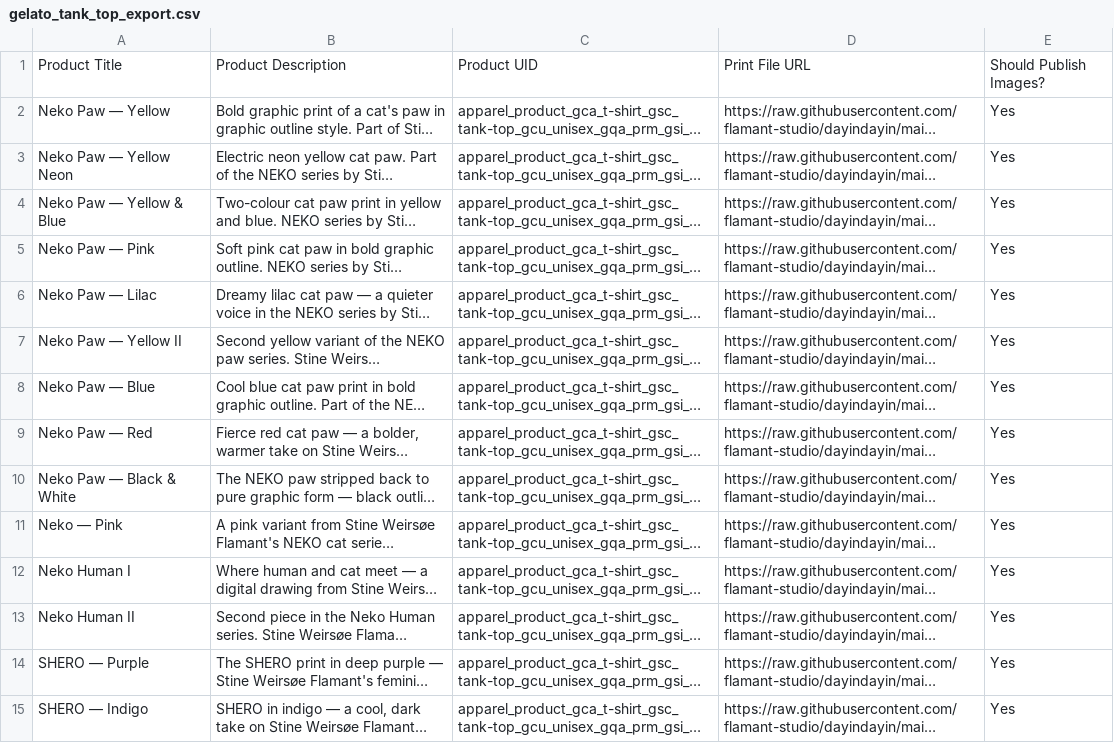
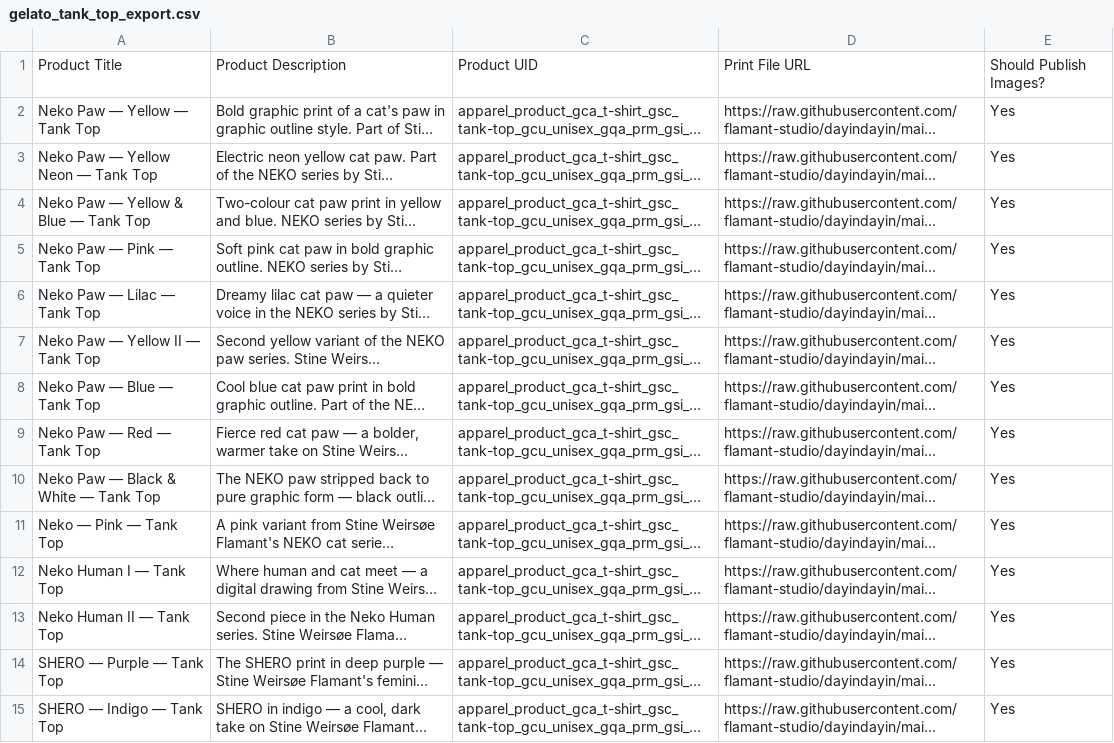
Before and after one commit to flamant-studio/dayindayin, a CSV file: DayInDayIn Images/gelato_tank_top_export.csv, drawn as a sheet; only a part is shown; long unchanged cells end in …; the diff covers the shown part only; the diff names each change by its address in the sheet, - before the commit and + after, or states it on an @@ line.

```diff
--- a/DayInDayIn Images/gelato_tank_top_export.csv
+++ b/DayInDayIn Images/gelato_tank_top_export.csv
-A2: Neko Paw — Yellow
+A2: Neko Paw — Yellow — Tank Top
-A3: Neko Paw — Yellow Neon
+A3: Neko Paw — Yellow Neon — Tank Top
-A4: Neko Paw — Yellow & Blue
+A4: Neko Paw — Yellow & Blue — Tank Top
-A5: Neko Paw — Pink
+A5: Neko Paw — Pink — Tank Top
-A6: Neko Paw — Lilac
+A6: Neko Paw — Lilac — Tank Top
-A7: Neko Paw — Yellow II
+A7: Neko Paw — Yellow II — Tank Top
-A8: Neko Paw — Blue
+A8: Neko Paw — Blue — Tank Top
-A9: Neko Paw — Red
+A9: Neko Paw — Red — Tank Top
-A10: Neko Paw — Black & White
+A10: Neko Paw — Black & White — Tank Top
-A11: Neko — Pink
+A11: Neko — Pink — Tank Top
-A12: Neko Human I
+A12: Neko Human I — Tank Top
-A13: Neko Human II
+A13: Neko Human II — Tank Top
-A14: SHERO — Purple
+A14: SHERO — Purple — Tank Top
-A15: SHERO — Indigo
+A15: SHERO — Indigo — Tank Top
```
Also changed, not shown: 62 edited cells elsewhere in this file, DayInDayIn Images/gelato_fine_art_poster_export.csv, DayInDayIn Images/gelato_postcard_hor_export.csv, 49 other files.
